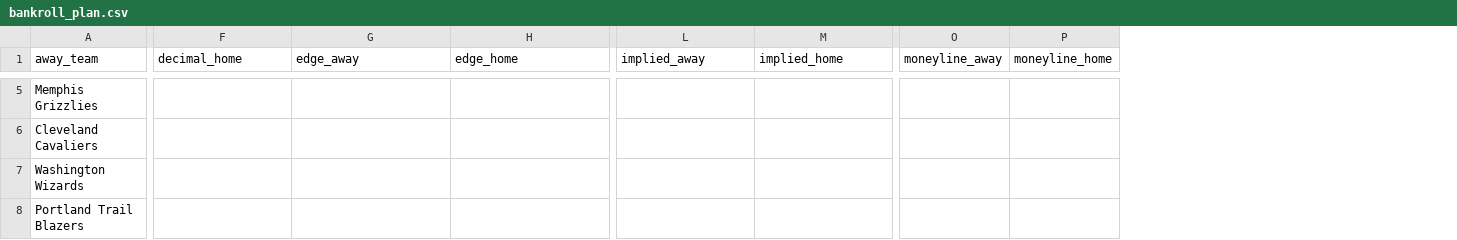
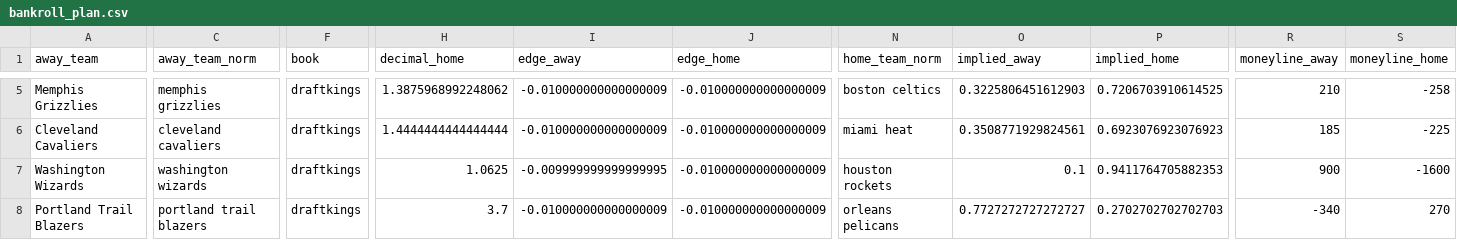
Before and after one commit to AdhiKalimuthu/bankroll-data, a CSV file: data/exports/bankroll_plan.csv, drawn as a sheet; only a part is shown, gaps mark what is left out; addresses are those after the commit; the diff covers the shown part only; the diff names each change by its address in the sheet, - before the commit and + after, or states it on an @@ line.

```diff
--- a/data/exports/bankroll_plan.csv
+++ b/data/exports/bankroll_plan.csv
+column C (away_team_norm), rows 5-8: memphis grizzlies | cleveland cavaliers | washington wizards | portland trail blazers
+column F (book), rows 5-8: all draftkings
+column N (home_team_norm), rows 5-8: boston celtics | miami heat | houston rockets | orleans pelicans
-H5 (decimal_home): (empty)
+H5 (decimal_home): 1.3875968992248062
-I5:I6 (edge_away): (empty)
+I5:I6 (edge_away): -0.010000000000000009
-J5:J8 (edge_home): (empty)
+J5:J8 (edge_home): -0.010000000000000009
-O5 (implied_away): (empty)
+O5 (implied_away): 0.3225806451612903
-P5 (implied_home): (empty)
+P5 (implied_home): 0.7206703910614525
-R5 (moneyline_away): (empty)
+R5 (moneyline_away): 210
-S5 (moneyline_home): (empty)
+S5 (moneyline_home): -258
-H6 (decimal_home): (empty)
+H6 (decimal_home): 1.4444444444444444
-O6 (implied_away): (empty)
+O6 (implied_away): 0.3508771929824561
-P6 (implied_home): (empty)
+P6 (implied_home): 0.6923076923076923
-R6 (moneyline_away): (empty)
+R6 (moneyline_away): 185
-S6 (moneyline_home): (empty)
+S6 (moneyline_home): -225
-H7 (decimal_home): (empty)
+H7 (decimal_home): 1.0625
-I7 (edge_away): (empty)
+I7 (edge_away): -0.009999999999999995
-O7 (implied_away): (empty)
+O7 (implied_away): 0.1
-P7 (implied_home): (empty)
+P7 (implied_home): 0.9411764705882353
-R7 (moneyline_away): (empty)
+R7 (moneyline_away): 900
-S7 (moneyline_home): (empty)
+S7 (moneyline_home): -1600
-H8 (decimal_home): (empty)
+H8 (decimal_home): 3.7
-I8 (edge_away): (empty)
+I8 (edge_away): -0.010000000000000009
-O8 (implied_away): (empty)
+O8 (implied_away): 0.7727272727272727
-P8 (implied_home): (empty)
+P8 (implied_home): 0.2702702702702703
-R8 (moneyline_away): (empty)
+R8 (moneyline_away): -340
-S8 (moneyline_home): (empty)
+S8 (moneyline_home): 270
```
Also changed, not shown: 116 edited cells elsewhere in this file, data/exports/features_all.csv, data/exports/nba_scores_history.csv, 6 other files.
